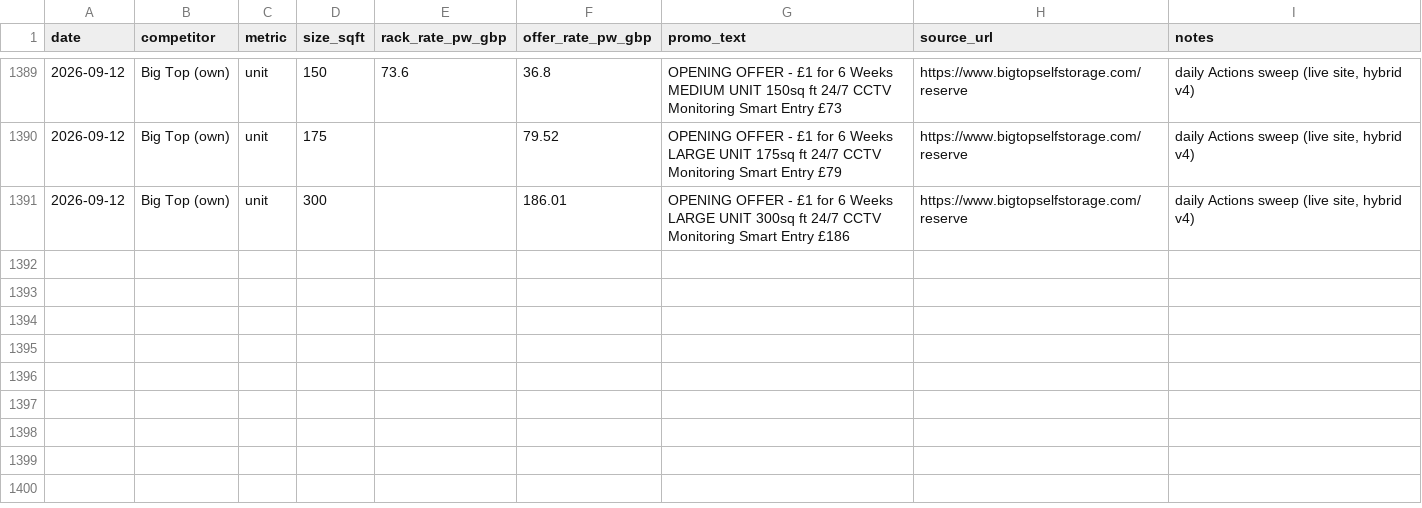
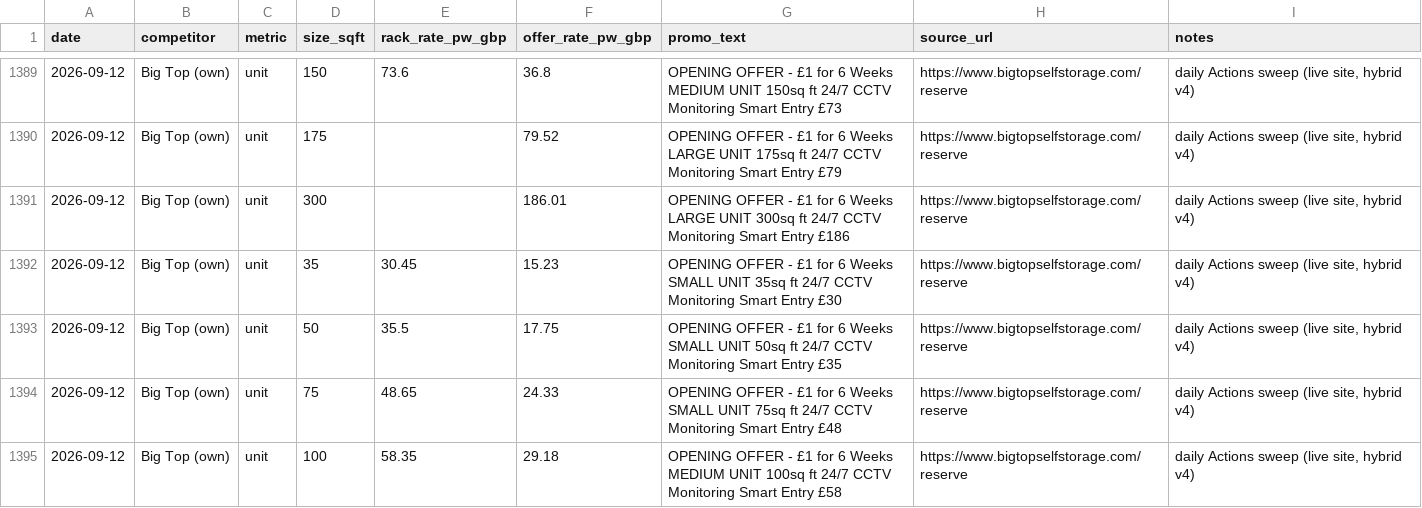
Before and after one commit to vikgoy-bit/basildon-price-sweep, a CSV file: history.csv, drawn as a sheet; only a part is shown, gaps mark what is left out; the diff names each change by its address in the sheet, - before the commit and + after, or states it on an @@ line.

```diff
--- a/history.csv
+++ b/history.csv
+row 1392: 2026-09-12 | Big Top (own) | unit | 35 | 30.45 | 15.23 | OPENING OFFER - £1 for 6 Weeks SMALL UNIT 35sq ft 24/7 CCTV Monitoring Smart Entry £30 | https://www.bigtopselfstorage.com/reserve | daily Actions sweep (live site, hybrid v4)
+row 1393: 2026-09-12 | Big Top (own) | unit | 50 | 35.5 | 17.75 | OPENING OFFER - £1 for 6 Weeks SMALL UNIT 50sq ft 24/7 CCTV Monitoring Smart Entry £35 | https://www.bigtopselfstorage.com/reserve | daily Actions sweep (live site, hybrid v4)
+row 1394: 2026-09-12 | Big Top (own) | unit | 75 | 48.65 | 24.33 | OPENING OFFER - £1 for 6 Weeks SMALL UNIT 75sq ft 24/7 CCTV Monitoring Smart Entry £48 | https://www.bigtopselfstorage.com/reserve | daily Actions sweep (live site, hybrid v4)
+row 1395: 2026-09-12 | Big Top (own) | unit | 100 | 58.35 | 29.18 | OPENING OFFER - £1 for 6 Weeks MEDIUM UNIT 100sq ft 24/7 CCTV Monitoring Smart Entry £58 | https://www.bigtopselfstorage.com/reserve | daily Actions sweep (live site, hybrid v4)
```
Also changed, not shown: 5 other files.
